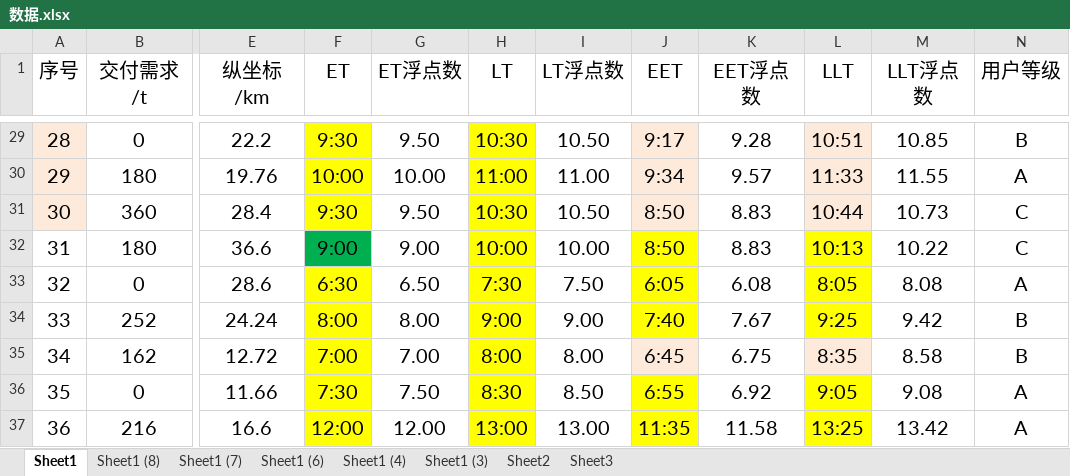
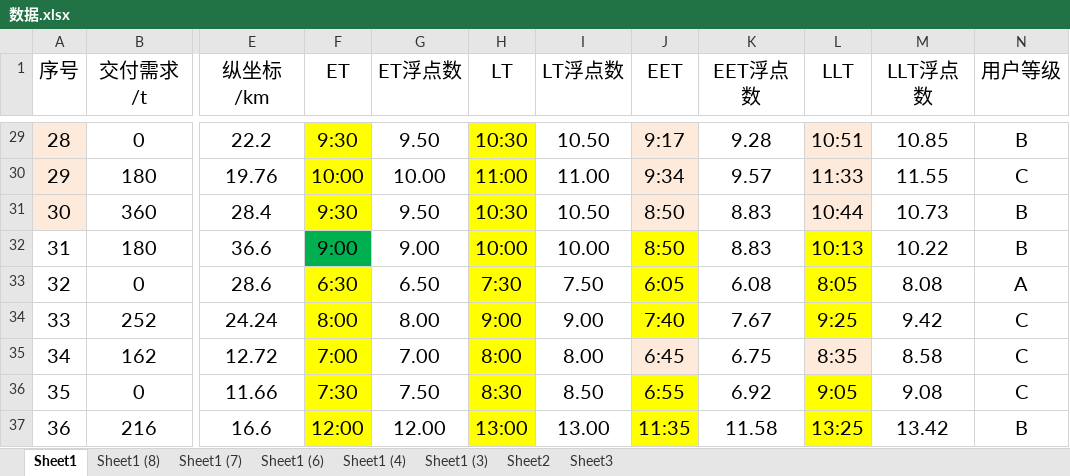
Before and after one commit to dynamicjssj/MDVRPTW, an Excel workbook: 数据.xlsx, sheet Sheet1, drawn as a sheet; only a part is shown, gaps mark what is left out; values as stored, in another font and other column widths than the file's, no borders; the diff covers the shown part only; the diff names each change by its address in the sheet, - before the commit and + after, or states it on an @@ line.

```diff
--- a/数据.xlsx (sheet Sheet1)
+++ b/数据.xlsx (sheet Sheet1)
-N30 (用户等级): A
+N30 (用户等级): C
-N31:N32 (用户等级): C
+N31:N32 (用户等级): B
-N34:N35 (用户等级): B
+N34:N35 (用户等级): C
-N36 (用户等级): A
+N36 (用户等级): C
-N37 (用户等级): A
+N37 (用户等级): B
```
Also changed, not shown: 21 edited cells elsewhere in this sheet, 4 other files.
